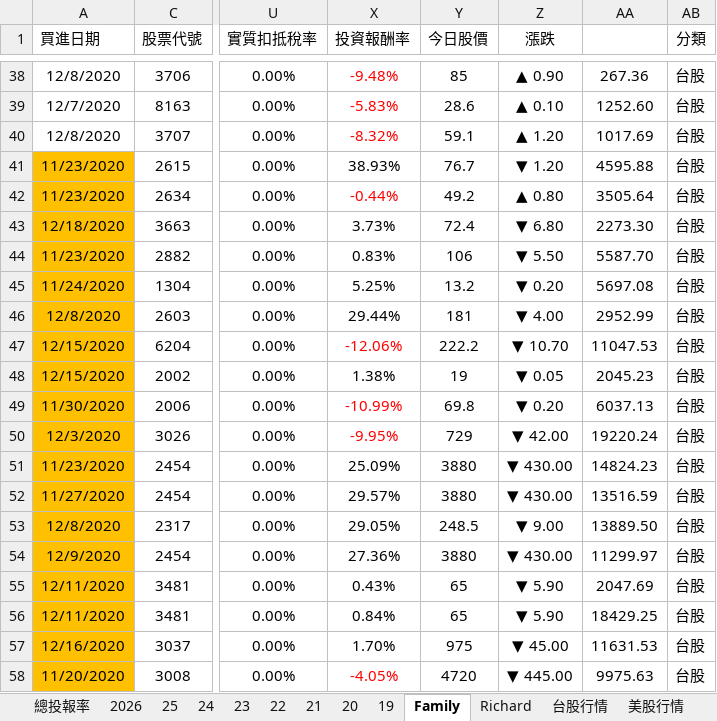
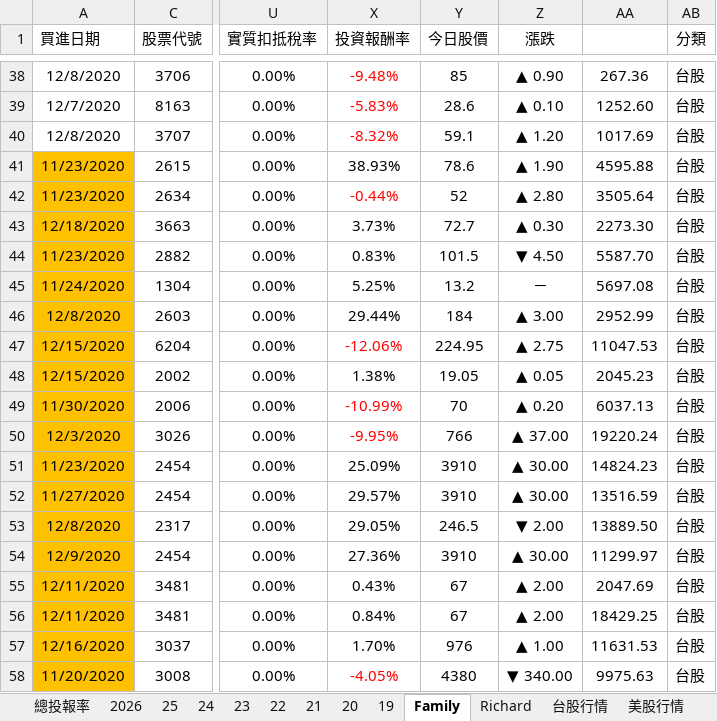
Before and after one commit to even182/family-streamlit-dashboard, an Excel workbook: data/family_data.xlsx, sheet Family, drawn as a sheet; only a part is shown, gaps mark what is left out; values as stored, in another font and other column widths than the file's, no borders; charts and pictures and conditional formats not drawn; the diff covers the shown part only; the diff names each change by its address in the sheet, - before the commit and + after, or states it on an @@ line.

Commit message:
update: family data (2026-06-29)

```diff
--- a/data/family_data.xlsx (sheet Family)
+++ b/data/family_data.xlsx (sheet Family)
-Y41 (今日股價): 76.7
+Y41 (今日股價): 78.6
-Z41 (漲跌): ▼ 1.20
+Z41 (漲跌): ▲ 1.90
-Y42 (今日股價): 49.2
+Y42 (今日股價): 52
-Z42 (漲跌): ▲ 0.80
+Z42 (漲跌): ▲ 2.80
-Y43 (今日股價): 72.4
+Y43 (今日股價): 72.7
-Z43 (漲跌): ▼ 6.80
+Z43 (漲跌): ▲ 0.30
-Y44 (今日股價): 106
+Y44 (今日股價): 101.5
-Z44 (漲跌): ▼ 5.50
+Z44 (漲跌): ▼ 4.50
-Z45 (漲跌): ▼ 0.20
+Z45 (漲跌): －
-Y46 (今日股價): 181
+Y46 (今日股價): 184
-Z46 (漲跌): ▼ 4.00
+Z46 (漲跌): ▲ 3.00
-Y47 (今日股價): 222.2
+Y47 (今日股價): 224.95
-Z47 (漲跌): ▼ 10.70
+Z47 (漲跌): ▲ 2.75
-Y48 (今日股價): 19
+Y48 (今日股價): 19.05
-Z48 (漲跌): ▼ 0.05
+Z48 (漲跌): ▲ 0.05
-Y49 (今日股價): 69.8
+Y49 (今日股價): 70
-Z49 (漲跌): ▼ 0.20
+Z49 (漲跌): ▲ 0.20
-Y50 (今日股價): 729
+Y50 (今日股價): 766
-Z50 (漲跌): ▼ 42.00
+Z50 (漲跌): ▲ 37.00
-Y51:Y52 (今日股價): 3880
+Y51:Y52 (今日股價): 3910
-Z51:Z52 (漲跌): ▼ 430.00
+Z51:Z52 (漲跌): ▲ 30.00
-Y53 (今日股價): 248.5
+Y53 (今日股價): 246.5
-Z53 (漲跌): ▼ 9.00
+Z53 (漲跌): ▼ 2.00
-Y54 (今日股價): 3880
+Y54 (今日股價): 3910
-Z54 (漲跌): ▼ 430.00
+Z54 (漲跌): ▲ 30.00
-Y55:Y56 (今日股價): 65
+Y55:Y56 (今日股價): 67
-Z55:Z56 (漲跌): ▼ 5.90
+Z55:Z56 (漲跌): ▲ 2.00
-Y57 (今日股價): 975
+Y57 (今日股價): 976
-Z57 (漲跌): ▼ 45.00
+Z57 (漲跌): ▲ 1.00
-Y58 (今日股價): 4720
+Y58 (今日股價): 4380
-Z58 (漲跌): ▼ 445.00
+Z58 (漲跌): ▼ 340.00
```
Also changed, not shown: 1 added row, 1 removed row, 700 edited cells and cell formats elsewhere in this sheet, sheet 台股行情, sheet 2026, sheet Richard, sheet 21, sheet 美股行情, sheet 25, 6 more sheets, hidden cells, charts or pictures.
